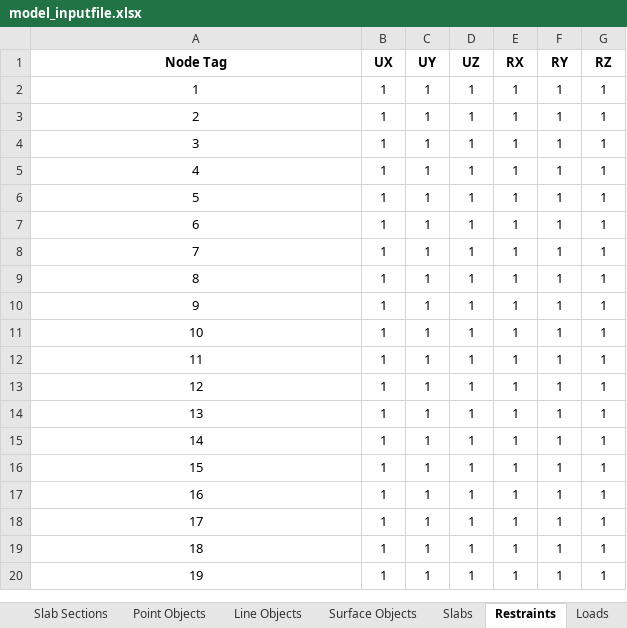
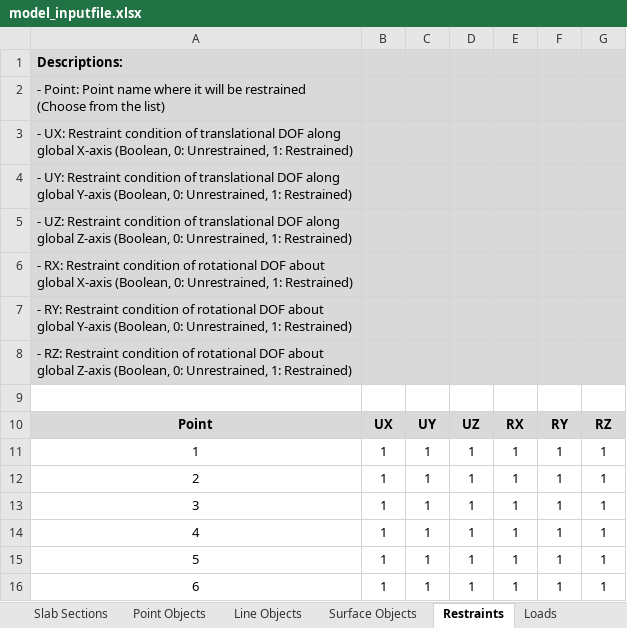
Before and after one commit to jwiciardo/SadProPy, an Excel workbook: src/sadpropy/io/input/model_inputfile.xlsx, sheet Restraints, drawn as a sheet; only a part is shown; the shorter side is filled out with more unchanged rows; values as stored, in another font and other column widths than the file's, no borders; addresses are those after the commit; the diff names each change by its address in the sheet, - before the commit and + after, or states it on an @@ line.

```diff
--- a/src/sadpropy/io/input/model_inputfile.xlsx (sheet Restraints)
+++ b/src/sadpropy/io/input/model_inputfile.xlsx (sheet Restraints)
-sheet tab: Slabs
+row 1: Descriptions:
+row 2: - Point: Point name where it will be restrained (Choose from the list)
+row 3: - UX: Restraint condition of translational DOF along global X-axis (Boolean, 0: Unrestrained, 1: Restrained)
+row 4: - UY: Restraint condition of translational DOF along global Y-axis (Boolean, 0: Unrestrained, 1: Restrained)
+row 5: - UZ: Restraint condition of translational DOF along global Z-axis (Boolean, 0: Unrestrained, 1: Restrained)
+row 6: - RX: Restraint condition of rotational DOF about global X-axis (Boolean, 0: Unrestrained, 1: Restrained)
+row 7: - RY: Restraint condition of rotational DOF about global Y-axis (Boolean, 0: Unrestrained, 1: Restrained)
+row 8: - RZ: Restraint condition of rotational DOF about global Z-axis (Boolean, 0: Unrestrained, 1: Restrained)
+row 9: (empty)
@@ column A renumbered in row 10 @@
-A10:G10 fill: none
+A10:G10 fill: #D9D9D9
```
Also changed, not shown: 3 other files.
